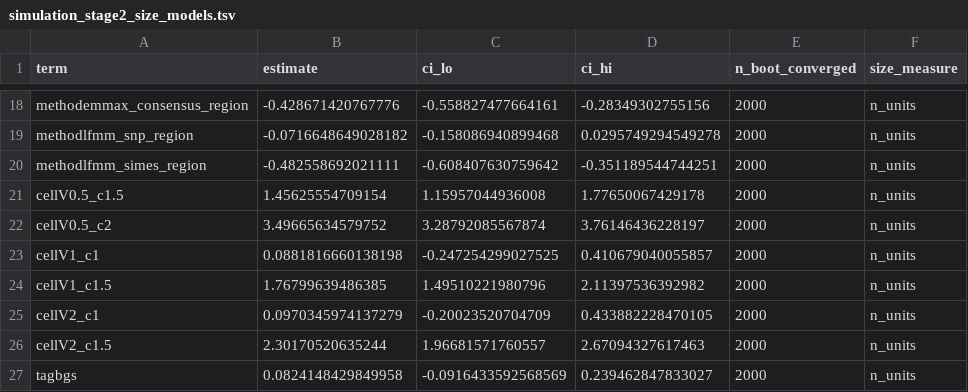
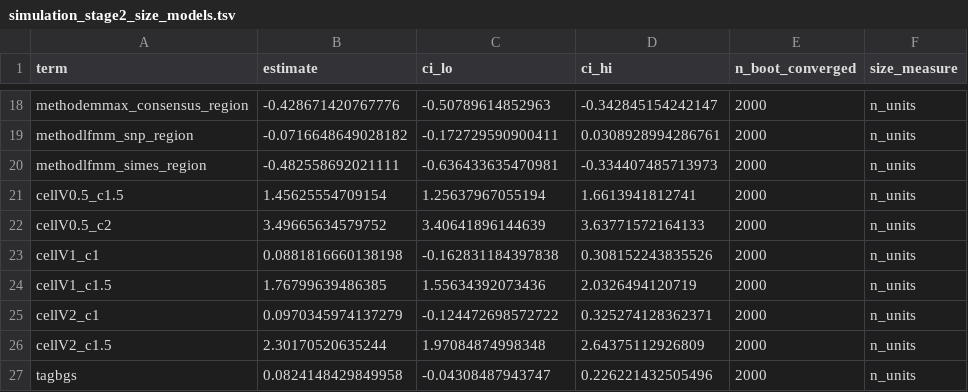
Before and after one commit to genomeinsights/LDscnR-paper, a TSV file: module_sim_3sp53/final_analysis/results/simulation_stage2_size_models.tsv, drawn as a sheet; only a part is shown, gaps mark what is left out; the diff covers the shown part only; the diff names each change by its address in the sheet, - before the commit and + after, or states it on an @@ line.

```diff
--- a/module_sim_3sp53/final_analysis/results/simulation_stage2_size_models.tsv
+++ b/module_sim_3sp53/final_analysis/results/simulation_stage2_size_models.tsv
-C18 (ci_lo): -0.558827477664161
+C18 (ci_lo): -0.50789614852963
-D18 (ci_hi): -0.28349302755156
+D18 (ci_hi): -0.342845154242147
-C19 (ci_lo): -0.158086940899468
+C19 (ci_lo): -0.172729590900411
-D19 (ci_hi): 0.0295749294549278
+D19 (ci_hi): 0.0308928994286761
-C20 (ci_lo): -0.608407630759642
+C20 (ci_lo): -0.636433635470981
-D20 (ci_hi): -0.351189544744251
+D20 (ci_hi): -0.334407485713973
-C21 (ci_lo): 1.15957044936008
+C21 (ci_lo): 1.25637967055194
-D21 (ci_hi): 1.77650067429178
+D21 (ci_hi): 1.6613941812741
-C22 (ci_lo): 3.28792085567874
+C22 (ci_lo): 3.40641896144639
-D22 (ci_hi): 3.76146436228197
+D22 (ci_hi): 3.63771572164133
-C23 (ci_lo): -0.247254299027525
+C23 (ci_lo): -0.162831184397838
-D23 (ci_hi): 0.410679040055857
+D23 (ci_hi): 0.308152243835526
-C24 (ci_lo): 1.49510221980796
+C24 (ci_lo): 1.55634392073436
-D24 (ci_hi): 2.11397536392982
+D24 (ci_hi): 2.0326494120719
-C25 (ci_lo): -0.20023520704709
+C25 (ci_lo): -0.124472698572722
-D25 (ci_hi): 0.433882228470105
+D25 (ci_hi): 0.325274128362371
-C26 (ci_lo): 1.96681571760557
+C26 (ci_lo): 1.97084874998348
-D26 (ci_hi): 2.67094327617463
+D26 (ci_hi): 2.64375112926809
-C27 (ci_lo): -0.0916433592568569
+C27 (ci_lo): -0.04308487943747
-D27 (ci_hi): 0.239462847833027
+D27 (ci_hi): 0.226221432505496
```
Also changed, not shown: 32 edited cells elsewhere in this file, module_sim_3sp53/final_analysis/results/simulation_env_structure_alignment_models.tsv, module_sim_3sp53/final_analysis/results/simulation_null_truth_summary.tsv, 6 other files.
